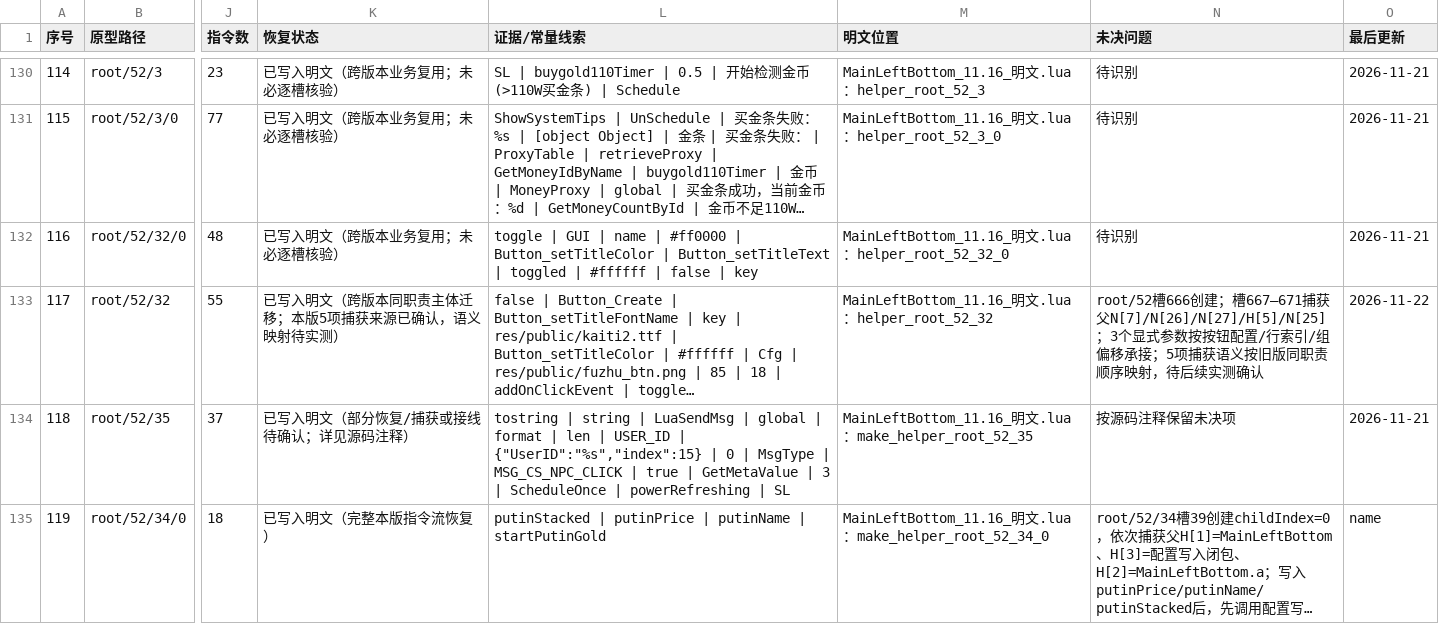
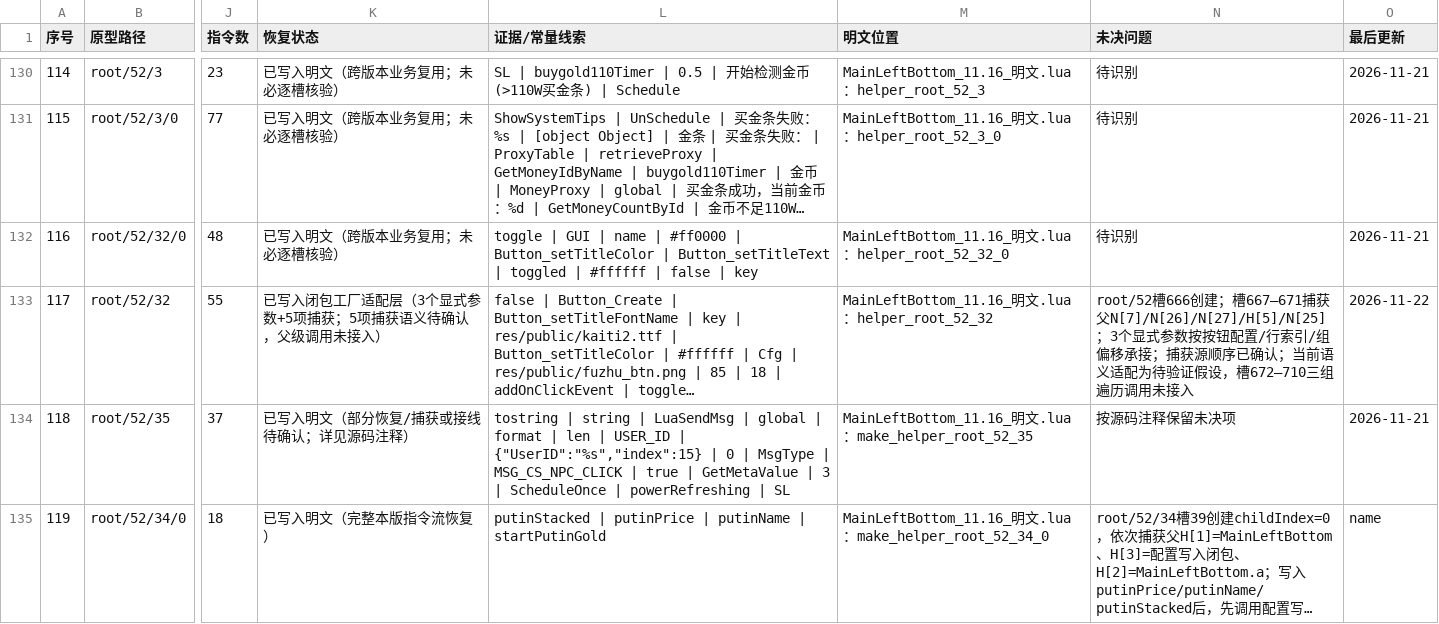
Before and after one commit to panchengdong88888/wjjm, a CSV file: 11.16/函数状态.csv, drawn as a sheet; only a part is shown, gaps mark what is left out; long unchanged cells end in …; the diff names each change by its address in the sheet, - before the commit and + after, or states it on an @@ line.

Commit message:
记录11.16按钮工厂闭包签名修正

```diff
--- a/11.16/函数状态.csv
+++ b/11.16/函数状态.csv
-K133 (恢复状态): 已写入明文（跨版本同职责主体迁移；本版5项捕获来源已确认，语义映射待实测）
+K133 (恢复状态): 已写入闭包工厂适配层（3个显式参数+5项捕获；5项捕获语义待确认，父级调用未接入）
-N133 (未决问题): …移承接；5项捕获语义按旧版同职责顺序映射，待后续实测确认
+N133 (未决问题): …移承接；捕获源顺序已确认；当前语义适配为待验证假设，槽672–710三组遍历调用未接入
```
